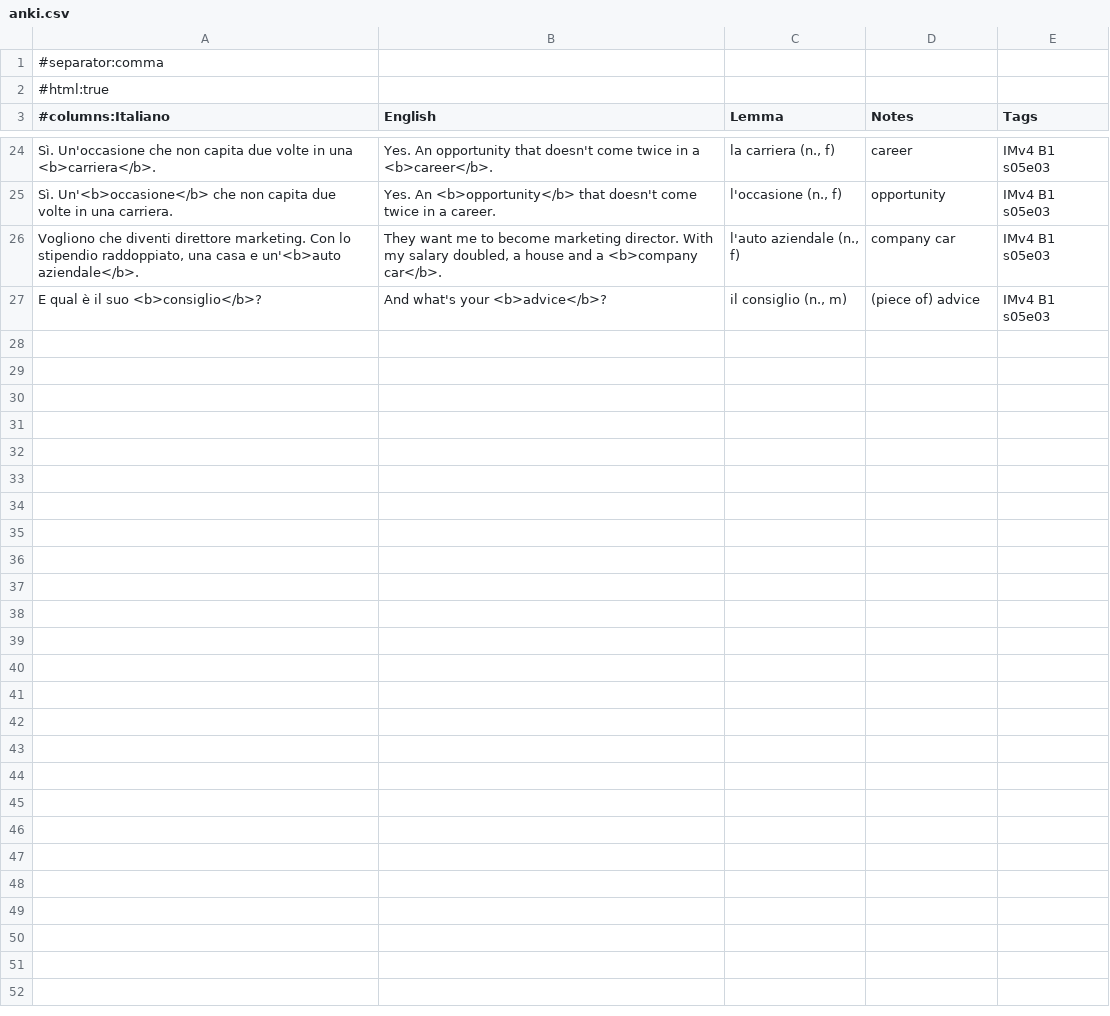
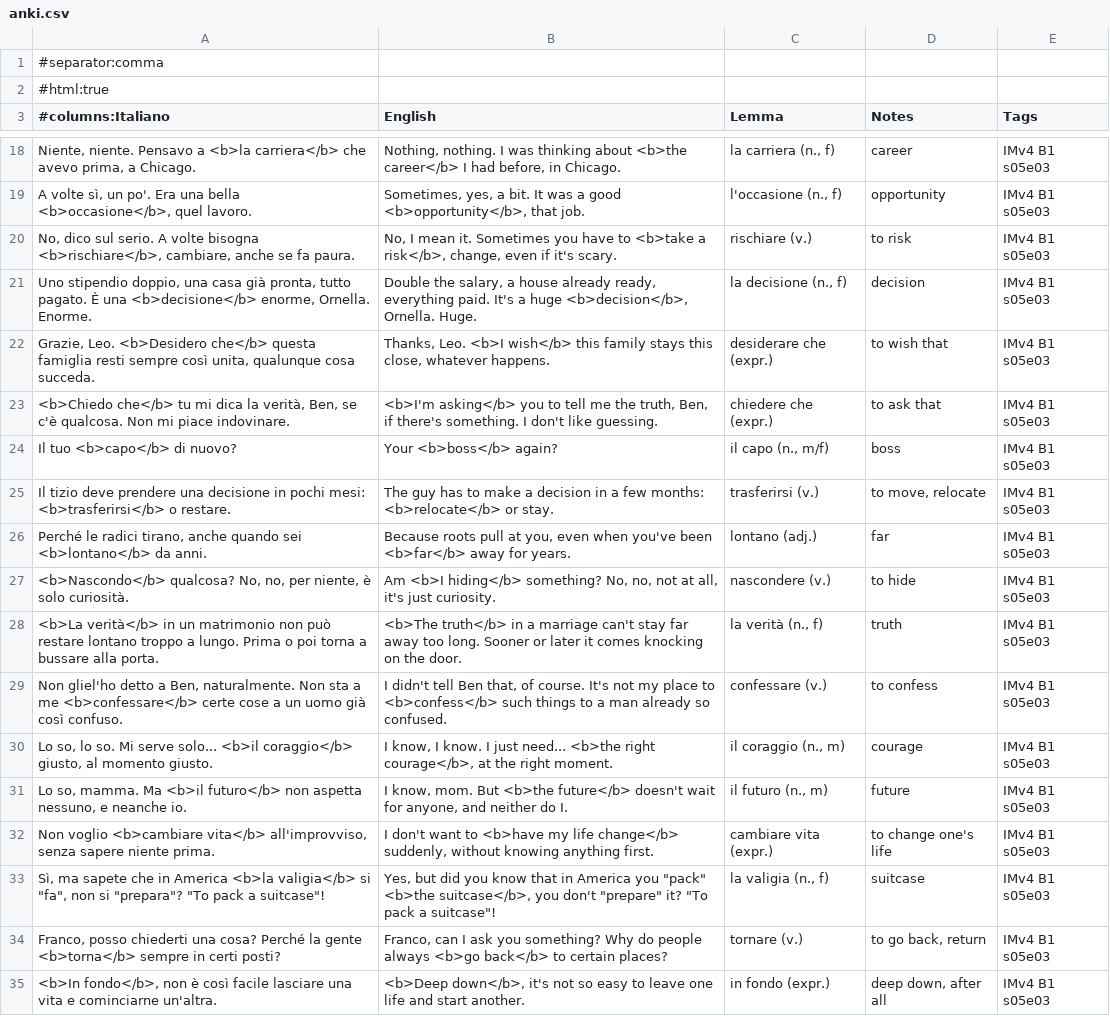
Before and after one commit to Scottiej2k/IMv4, a CSV file: chapters/s05e03/anki.csv, drawn as a sheet; only a part is shown, gaps mark what is left out; the diff covers the shown part only.

```diff
--- a/chapters/s05e03/anki.csv
+++ b/chapters/s05e03/anki.csv
@@ -24,4 +18,18 @@
-"Sì. Un'occasione che non capita due volte in una <b>carriera</b>.","Yes. An opportunity that doesn't come twice in a <b>career</b>.","la carriera (n., f)","career","IMv4 B1 s05e03"
-"Sì. Un'<b>occasione</b> che non capita due volte in una carriera.","Yes. An <b>opportunity</b> that doesn't come twice in a career.","l'occasione (n., f)","opportunity","IMv4 B1 s05e03"
-"Vogliono che diventi direttore marketing. Con lo stipendio raddoppiato, una casa e un'<b>auto aziendale</b>.","They want me to become marketing director. With my salary doubled, a house and a <b>company car</b>.","l'auto aziendale (n., f)","company car","IMv4 B1 s05e03"
-"E qual è il suo <b>consiglio</b>?","And what's your <b>advice</b>?","il consiglio (n., m)","(piece of) advice","IMv4 B1 s05e03"
+"Niente, niente. Pensavo a <b>la carriera</b> che avevo prima, a Chicago.","Nothing, nothing. I was thinking about <b>the career</b> I had before, in Chicago.","la carriera (n., f)","career","IMv4 B1 s05e03"
+"A volte sì, un po'. Era una bella <b>occasione</b>, quel lavoro.","Sometimes, yes, a bit. It was a good <b>opportunity</b>, that job.","l'occasione (n., f)","opportunity","IMv4 B1 s05e03"
+"No, dico sul serio. A volte bisogna <b>rischiare</b>, cambiare, anche se fa paura.","No, I mean it. Sometimes you have to <b>take a risk</b>, change, even if it's scary.","rischiare (v.)","to risk","IMv4 B1 s05e03"
+"Uno stipendio doppio, una casa già pronta, tutto pagato. È una <b>decisione</b> enorme, Ornella. Enorme.","Double the salary, a house already ready, everything paid. It's a huge <b>decision</b>, Ornella. Huge.","la decisione (n., f)","decision","IMv4 B1 s05e03"
+"Grazie, Leo. <b>Desidero che</b> questa famiglia resti sempre così unita, qualunque cosa succeda.","Thanks, Leo. <b>I wish</b> this family stays this close, whatever happens.","desiderare che (expr.)","to wish that","IMv4 B1 s05e03"
+"<b>Chiedo che</b> tu mi dica la verità, Ben, se c'è qualcosa. Non mi piace indovinare.","<b>I'm asking</b> you to tell me the truth, Ben, if there's something. I don't like guessing.","chiedere che (expr.)","to ask that","IMv4 B1 s05e03"
+"Il tuo <b>capo</b> di nuovo?","Your <b>boss</b> again?","il capo (n., m/f)","boss","IMv4 B1 s05e03"
+"Il tizio deve prendere una decisione in pochi mesi: <b>trasferirsi</b> o restare.","The guy has to make a decision in a few months: <b>relocate</b> or stay.","trasferirsi (v.)","to move, relocate","IMv4 B1 s05e03"
+"Perché le radici tirano, anche quando sei <b>lontano</b> da anni.","Because roots pull at you, even when you've been <b>far</b> away for years.","lontano (adj.)","far","IMv4 B1 s05e03"
+"<b>Nascondo</b> qualcosa? No, no, per niente, è solo curiosità.","Am <b>I hiding</b> something? No, no, not at all, it's just curiosity.","nascondere (v.)","to hide","IMv4 B1 s05e03"
+"<b>La verità</b> in un matrimonio non può restare lontano troppo a lungo. Prima o poi torna a bussare alla porta.","<b>The truth</b> in a marriage can't stay far away too long. Sooner or later it comes knocking on the door.","la verità (n., f)","truth","IMv4 B1 s05e03"
+"Non gliel'ho detto a Ben, naturalmente. Non sta a me <b>confessare</b> certe cose a un uomo già così confuso.","I didn't tell Ben that, of course. It's not my place to <b>confess</b> such things to a man already so confused.","confessare (v.)","to confess","IMv4 B1 s05e03"
+"Lo so, lo so. Mi serve solo... <b>il coraggio</b> giusto, al momento giusto.","I know, I know. I just need... <b>the right courage</b>, at the right moment.","il coraggio (n., m)","courage","IMv4 B1 s05e03"
+"Lo so, mamma. Ma <b>il futuro</b> non aspetta nessuno, e neanche io.","I know, mom. But <b>the future</b> doesn't wait for anyone, and neither do I.","il futuro (n., m)","future","IMv4 B1 s05e03"
+"Non voglio <b>cambiare vita</b> all'improvviso, senza sapere niente prima.","I don't want to <b>have my life change</b> suddenly, without knowing anything first.","cambiare vita (expr.)","to change one's life","IMv4 B1 s05e03"
+"Sì, ma sapete che in America <b>la valigia</b> si ""fa"", non si ""prepara""? ""To pack a suitcase""!","Yes, but did you know that in America you ""pack"" <b>the suitcase</b>, you don't ""prepare"" it? ""To pack a suitcase""!","la valigia (n., f)","suitcase","IMv4 B1 s05e03"
+"Franco, posso chiederti una cosa? Perché la gente <b>torna</b> sempre in certi posti?","Franco, can I ask you something? Why do people always <b>go back</b> to certain places?","tornare (v.)","to go back, return","IMv4 B1 s05e03"
+"<b>In fondo</b>, non è così facile lasciare una vita e cominciarne un'altra.","<b>Deep down</b>, it's not so easy to leave one life and start another.","in fondo (expr.)","deep down, after all","IMv4 B1 s05e03"
```
Also changed, not shown: 4 added rows, 10 removed rows and 20 edited cells elsewhere in this file, 7 other files.
